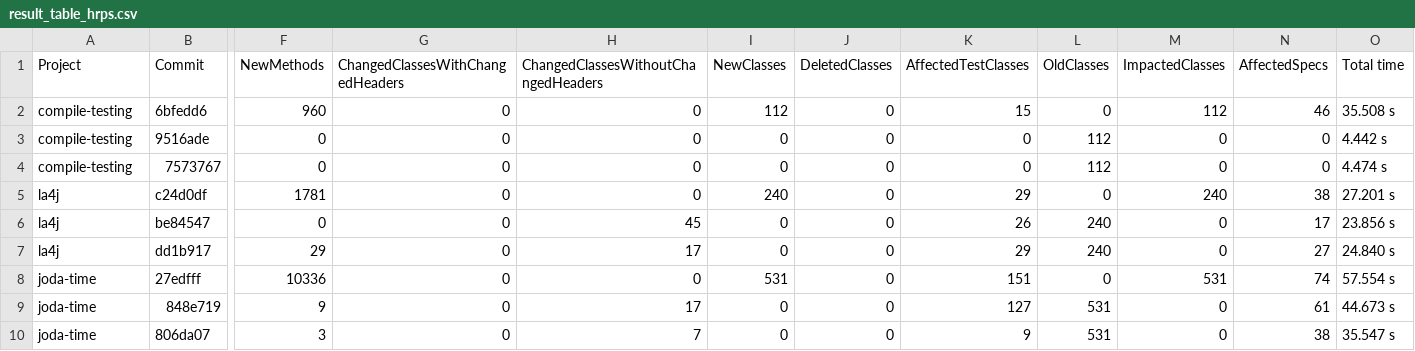
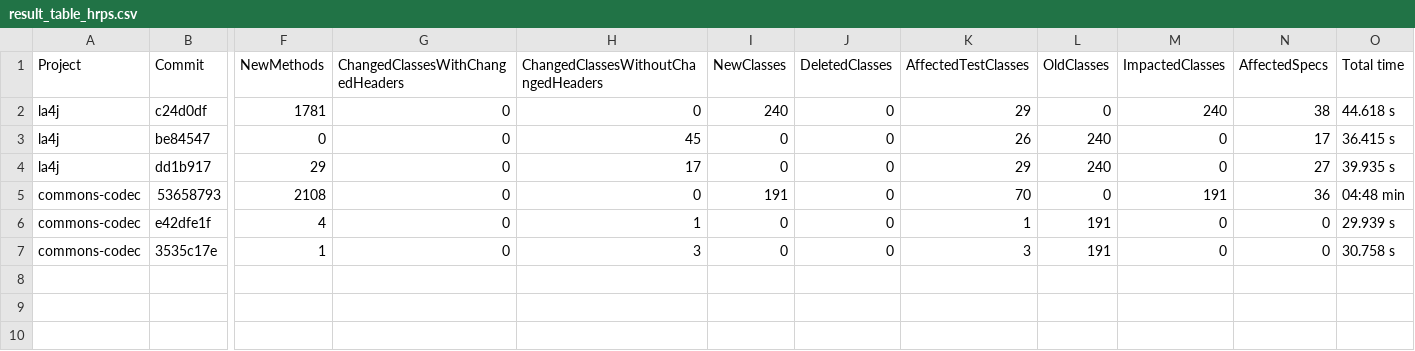
Before and after one commit to mmk-1/scripts-emop, a CSV file: output_tables/result_table_hrps.csv, drawn as a sheet; only a part is shown, gaps mark what is left out; removed rows and columns are numbered as before the commit, all else as after; rows hold the shown columns only; the diff names each change by its address in the sheet, - before the commit and + after, or states it on an @@ line.

Commit message:
Moustafa results

```diff
--- a/output_tables/result_table_hrps.csv
+++ b/output_tables/result_table_hrps.csv
-row 2: compile-testing | 6bfedd6 | 960 | 0 | 0 | 112 | 0 | 15 | 0 | 112 | 46 | 35.508 s
-row 3: compile-testing | 9516ade | 0 | 0 | 0 | 0 | 0 | 0 | 112 | 0 | 0 | 4.442 s
-row 4: compile-testing | 7573767 | 0 | 0 | 0 | 0 | 0 | 0 | 112 | 0 | 0 | 4.474 s
-O2 (Total time): 27.201 s
+O2 (Total time): 44.618 s
-O3 (Total time): 23.856 s
+O3 (Total time): 36.415 s
-O4 (Total time): 24.840 s
+O4 (Total time): 39.935 s
-row 8: joda-time | 27edfff | 10336 | 0 | 0 | 531 | 0 | 151 | 0 | 531 | 74 | 57.554 s
-row 9: joda-time | 848e719 | 9 | 0 | 17 | 0 | 0 | 127 | 531 | 0 | 61 | 44.673 s
-row 10: joda-time | 806da07 | 3 | 0 | 7 | 0 | 0 | 9 | 531 | 0 | 38 | 35.547 s
+row 5: commons-codec | 53658793 | 2108 | 0 | 0 | 191 | 0 | 70 | 0 | 191 | 36 | 04:48 min
+row 6: commons-codec | e42dfe1f | 4 | 0 | 1 | 0 | 0 | 1 | 191 | 0 | 0 | 29.939 s
+row 7: commons-codec | 3535c17e | 1 | 0 | 3 | 0 | 0 | 3 | 191 | 0 | 0 | 30.758 s
```
Also changed, not shown: output_tables/result_table_mrps.csv, output_tables/result_table_rps.csv, 37 other files.
